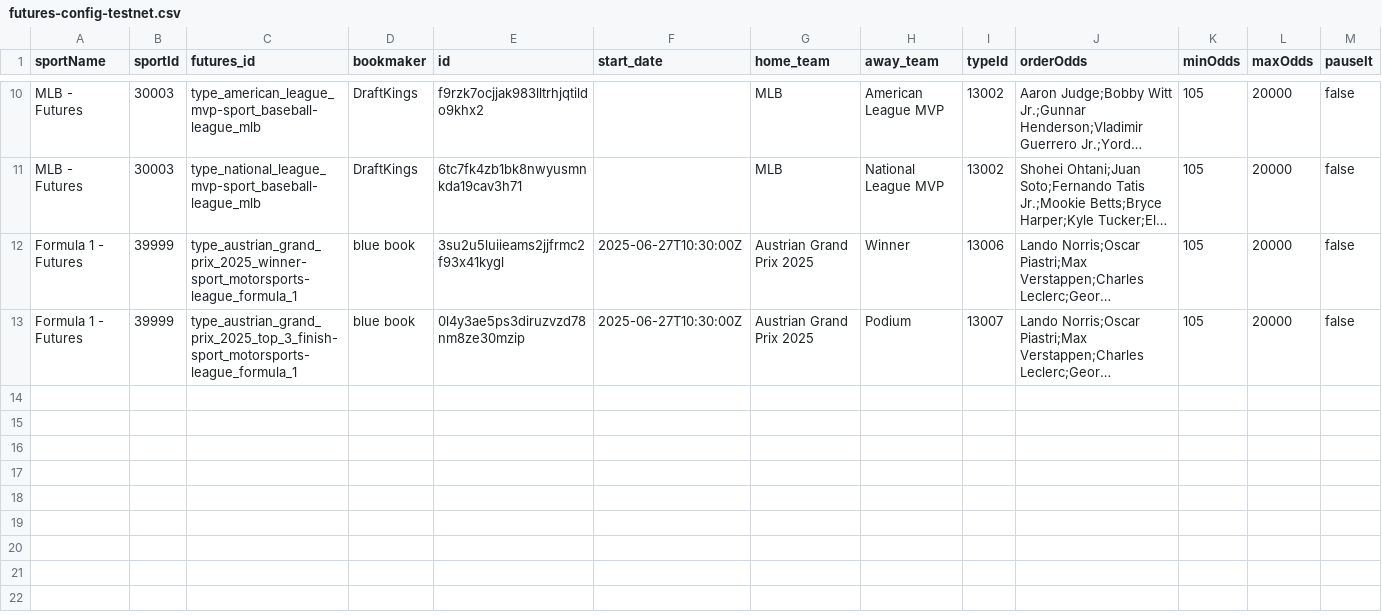
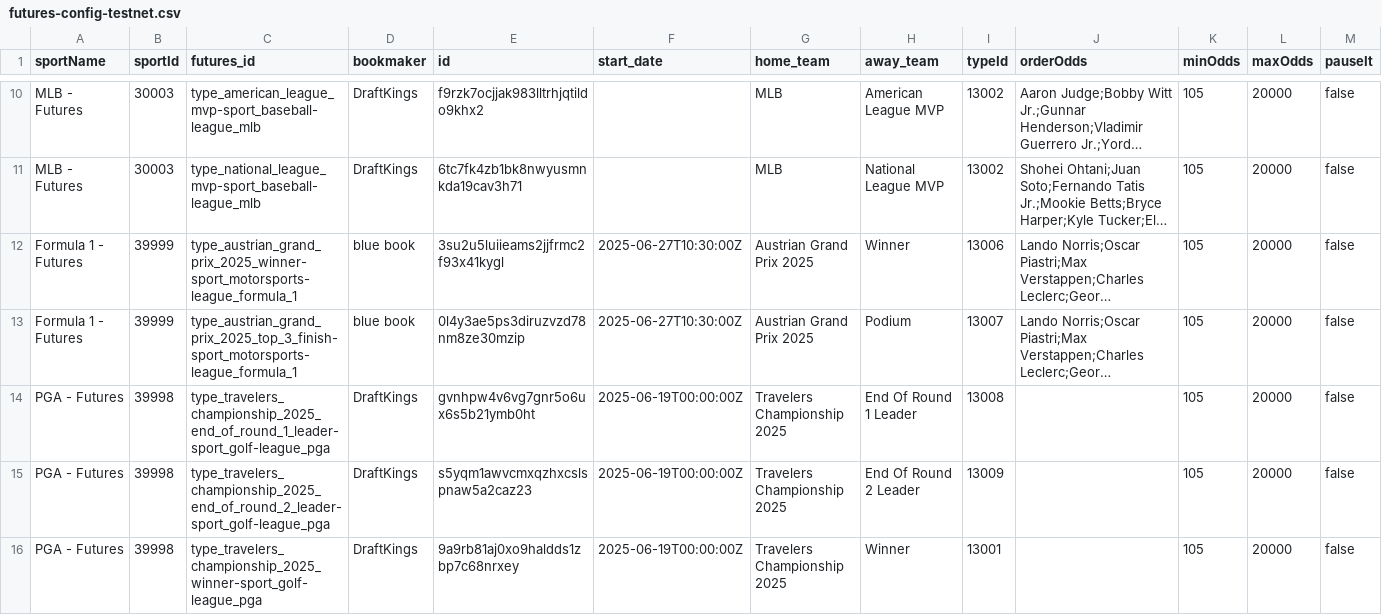
Before and after one commit to thales-markets/sports-markets-v2-risk-management, a CSV file: futures-config-testnet.csv, drawn as a sheet; only a part is shown, gaps mark what is left out; long unchanged cells end in …; the diff names each change by its address in the sheet, - before the commit and + after, or states it on an @@ line.

Commit message:
Update futures-config-testnet.csv

```diff
--- a/futures-config-testnet.csv
+++ b/futures-config-testnet.csv
+row 14: PGA - Futures | 39998 | type_travelers_championship_2025_end_of_round_1_leader-sport_golf-league_pga | DraftKings | gvnhpw4v6vg7gnr5o6ux6s5b21ymb0ht | 2025-06-19T00:00:00Z | Travelers Championship 2025 | End Of Round 1 Leader | 13008 |  | 105 | 20000 | false
+row 15: PGA - Futures | 39998 | type_travelers_championship_2025_end_of_round_2_leader-sport_golf-league_pga | DraftKings | s5yqm1awvcmxqzhxcslspnaw5a2caz23 | 2025-06-19T00:00:00Z | Travelers Championship 2025 | End Of Round 2 Leader | 13009 |  | 105 | 20000 | false
+row 16: PGA - Futures | 39998 | type_travelers_championship_2025_winner-sport_golf-league_pga | DraftKings | 9a9rb81aj0xo9haldds1zbp7c68nrxey | 2025-06-19T00:00:00Z | Travelers Championship 2025 | Winner | 13001 |  | 105 | 20000 | false
```
